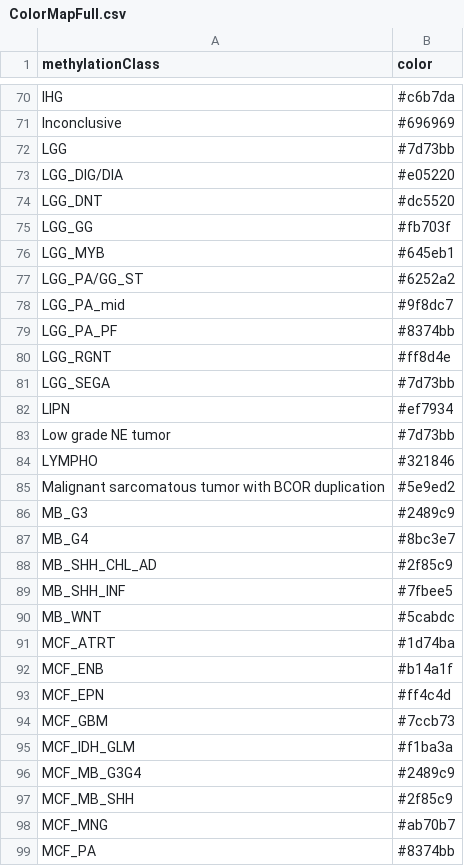
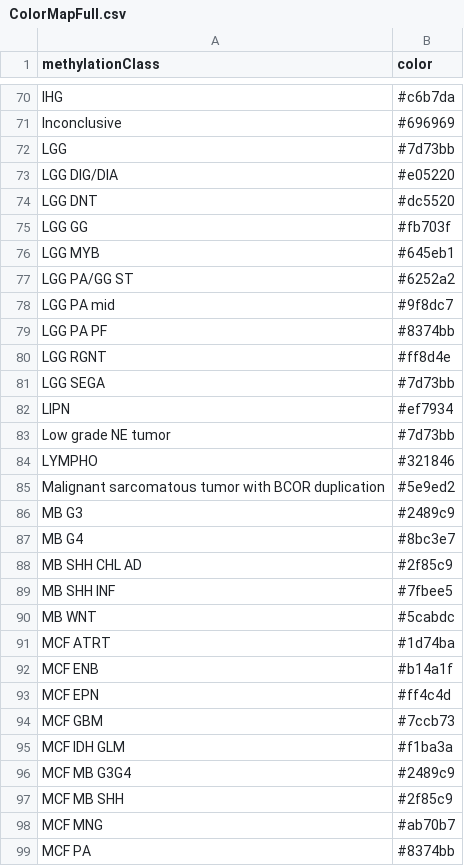
Before and after one commit to SkabbiVML/NDMA-paper, a CSV file: ColorMapFull.csv, drawn as a sheet; only a part is shown, gaps mark what is left out; the diff covers the shown part only.

```diff
--- a/ColorMapFull.csv
+++ b/ColorMapFull.csv
@@ -72,11 +72,11 @@ Inconclusive,#696969
 LGG,#7d73bb
-LGG_DIG/DIA,#e05220
-LGG_DNT,#dc5520
-LGG_GG,#fb703f
-LGG_MYB,#645eb1
-LGG_PA/GG_ST,#6252a2
-LGG_PA_mid,#9f8dc7
-LGG_PA_PF,#8374bb
-LGG_RGNT,#ff8d4e
-LGG_SEGA,#7d73bb
+LGG DIG/DIA,#e05220
+LGG DNT,#dc5520
+LGG GG,#fb703f
+LGG MYB,#645eb1
+LGG PA/GG ST,#6252a2
+LGG PA mid,#9f8dc7
+LGG PA PF,#8374bb
+LGG RGNT,#ff8d4e
+LGG SEGA,#7d73bb
 LIPN,#ef7934
@@ -85,15 +85,15 @@ LYMPHO,#321846
 Malignant sarcomatous tumor with BCOR duplication,#5e9ed2
-MB_G3,#2489c9
-MB_G4,#8bc3e7
-MB_SHH_CHL_AD,#2f85c9
-MB_SHH_INF,#7fbee5
-MB_WNT,#5cabdc
-MCF_ATRT,#1d74ba
-MCF_ENB,#b14a1f
-MCF_EPN,#ff4c4d
-MCF_GBM,#7ccb73
-MCF_IDH_GLM,#f1ba3a
-MCF_MB_G3G4,#2489c9
-MCF_MB_SHH,#2f85c9
-MCF_MNG,#ab70b7
-MCF_PA,#8374bb
+MB G3,#2489c9
+MB G4,#8bc3e7
+MB SHH CHL AD,#2f85c9
+MB SHH INF,#7fbee5
+MB WNT,#5cabdc
+MCF ATRT,#1d74ba
+MCF ENB,#b14a1f
+MCF EPN,#ff4c4d
+MCF GBM,#7ccb73
+MCF IDH GLM,#f1ba3a
+MCF MB G3G4,#2489c9
+MCF MB SHH,#2f85c9
+MCF MNG,#ab70b7
+MCF PA,#8374bb
```
Also changed, not shown: 71 edited cells elsewhere in this file, FULL_Nanopore_Final.csv, Seqstats.csv, 1 other file.
